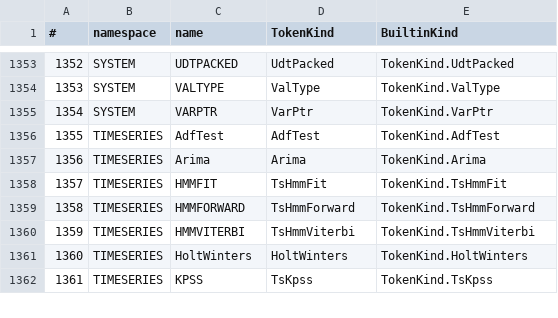
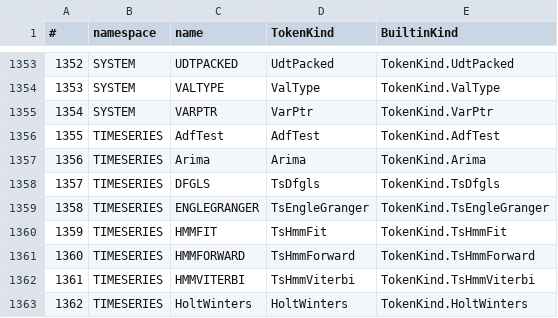
Before and after one commit to c-vision/GMBasic, a CSV file: GMBasicSharp/common/Registry/stdlib_tokens.csv, drawn as a sheet; only a part is shown, gaps mark what is left out; the shorter side is filled out with more unchanged rows; addresses are those after the commit; the diff names each change by its address in the sheet, - before the commit and + after, or states it on an @@ line.

Commit message:
TIMESERIES: DFGLS ed EngleGranger su 4 backend
- nucleo ADF con OLS su equazioni normali (port gs_infer.c)
- DFGLS con GLS detrending (c_bar 7/13.5), EngleGranger su matrice/jagged
- fix: la fattorizzazione LU era in-place e il secondo solve (leverage)
  riusava la matrice gia' fattorizzata -> standard error sbagliato su C e C#
- MiniTest stats/dfgls_eg verde su 4 backend (verificato con port Python)

```diff
--- a/GMBasicSharp/common/Registry/stdlib_tokens.csv
+++ b/GMBasicSharp/common/Registry/stdlib_tokens.csv
+row 1358: 1357 | TIMESERIES | DFGLS | TsDfgls | TokenKind.TsDfgls
+row 1359: 1358 | TIMESERIES | ENGLEGRANGER | TsEngleGranger | TokenKind.TsEngleGranger
@@ column A (#) renumbered from row 1360 down @@
```
Also changed, not shown: GMBasicSharp/common/Registry/stdlib_tokens_unique.csv, GMBasicSharp/common/Registry/surface.csv, 34 other files.
